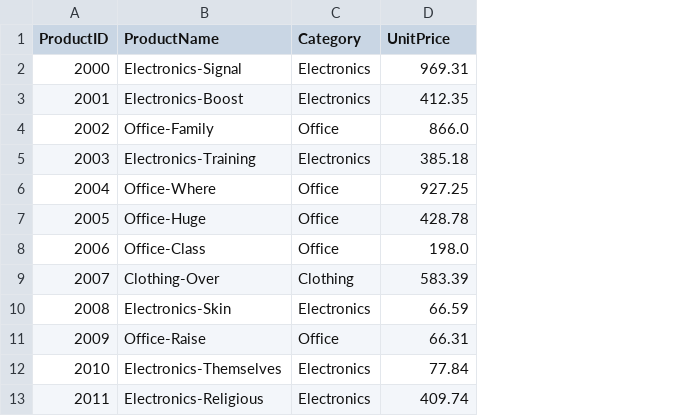
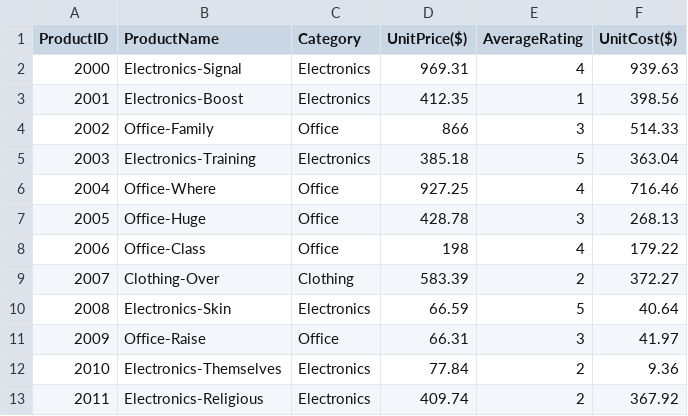
Before and after one commit to kwameape123/bintel-03-cleaning, a CSV file: data/raw/products_data.csv, drawn as a sheet; only a part is shown; the diff names each change by its address in the sheet, - before the commit and + after, or states it on an @@ line.

```diff
--- a/data/raw/products_data.csv
+++ b/data/raw/products_data.csv
+column E (AverageRating), rows 2-13: 4 | 1 | 3 | 5 | 4 | 3 | 4 | 2 | 5 | 3 | 2 | 2
+column F (UnitCost($)), rows 2-13: 939.63 | 398.56 | 514.33 | 363.04 | 716.46 | 268.13 | 179.22 | 372.27 | 40.64 | 41.97 | 9.36 | 367.92
-D1: UnitPrice
+D1: UnitPrice($)
-D4 (UnitPrice($)): 866.0
+D4 (UnitPrice($)): 866
-D8 (UnitPrice($)): 198.0
+D8 (UnitPrice($)): 198
```
Also changed, not shown: data/raw/customers_data.csv, 2 other files.
